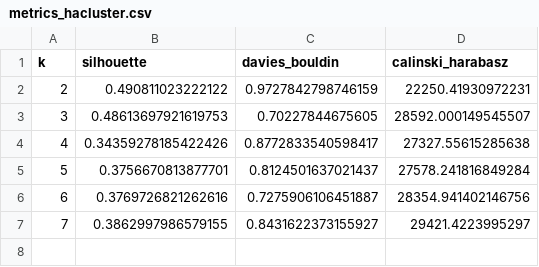
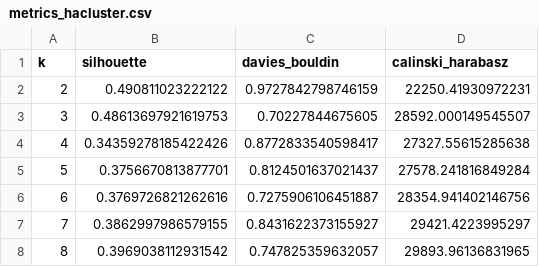
Before and after one commit to timbalv/bank_segmentation_ml, a CSV file: exports_hacluster/metrics_hacluster.csv, drawn as a sheet; the diff names each change by its address in the sheet, - before the commit and + after, or states it on an @@ line.

```diff
--- a/exports_hacluster/metrics_hacluster.csv
+++ b/exports_hacluster/metrics_hacluster.csv
+row 8: 8 | 0.3969038112931542 | 0.747825359632057 | 29893.96136831965
```
Also changed, not shown: 3 other files.
